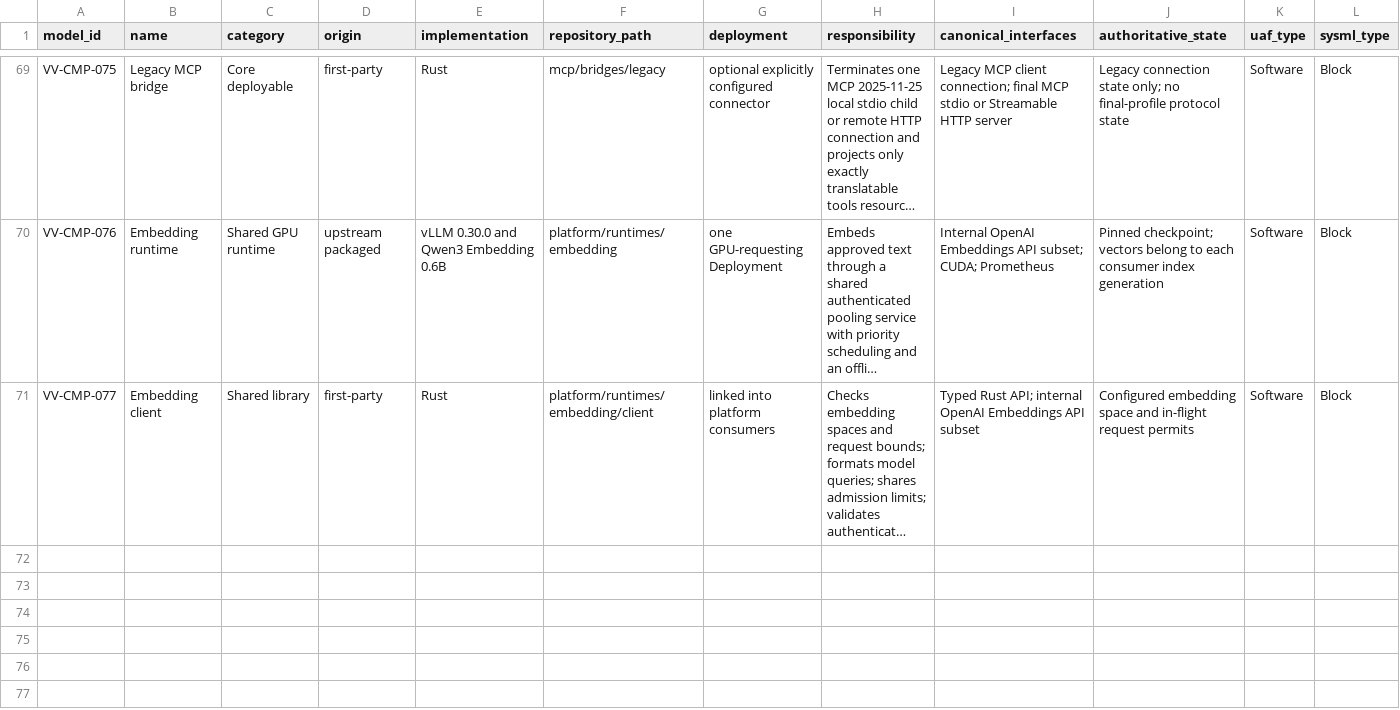
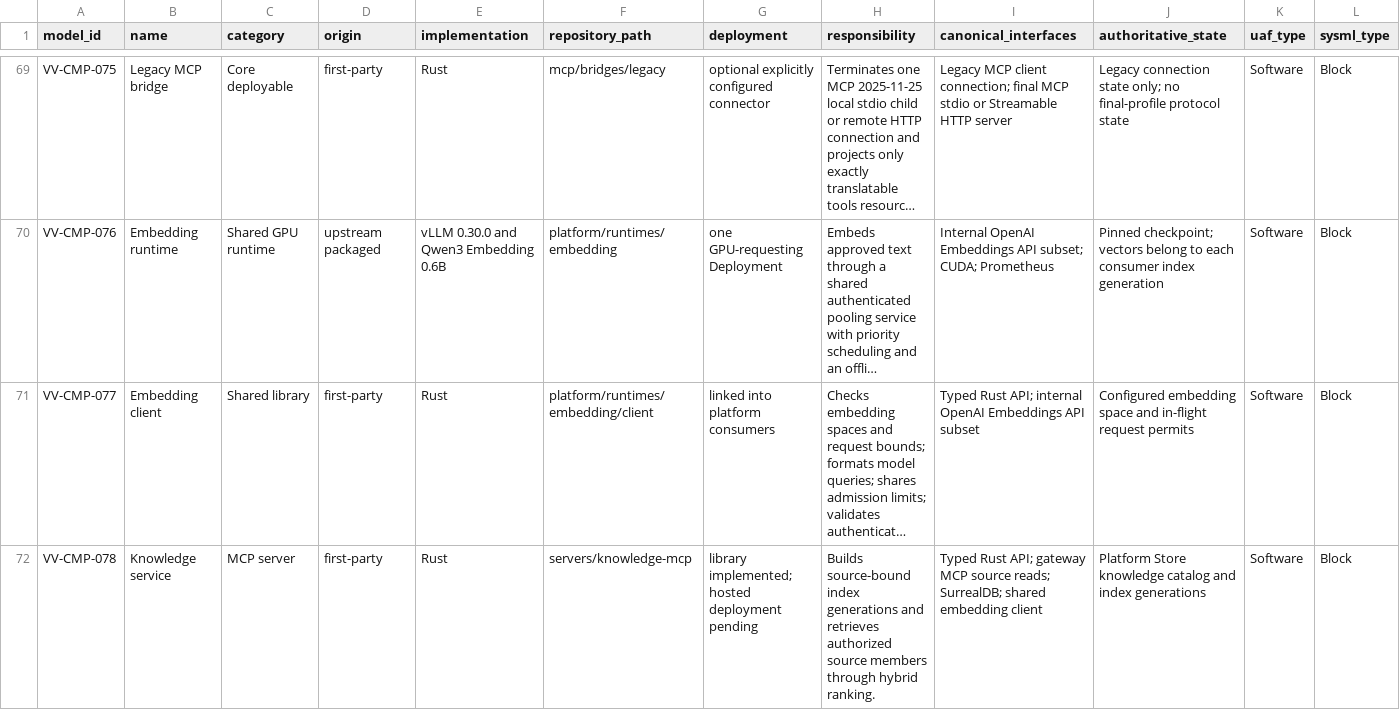
Before and after one commit to BiomaAI/veoveo, a CSV file: docs/architecture/catalogs/software-components.csv, drawn as a sheet; only a part is shown, gaps mark what is left out; long unchanged cells end in …; the diff names each change by its address in the sheet, - before the commit and + after, or states it on an @@ line.

```diff
--- a/docs/architecture/catalogs/software-components.csv
+++ b/docs/architecture/catalogs/software-components.csv
+row 72: VV-CMP-078 | Knowledge service | MCP server | first-party | Rust | servers/knowledge-mcp | library implemented; hosted deployment pending | Builds source-bound index generations and retrieves authorized source members through hybrid ranking. | Typed Rust API; gateway MCP source reads; SurrealDB; shared embedding client | Platform Store knowledge catalog and index generations | Software | Block
```
Also changed, not shown: docs/architecture/catalogs/interfaces-and-protocols.csv, 56 other files.
